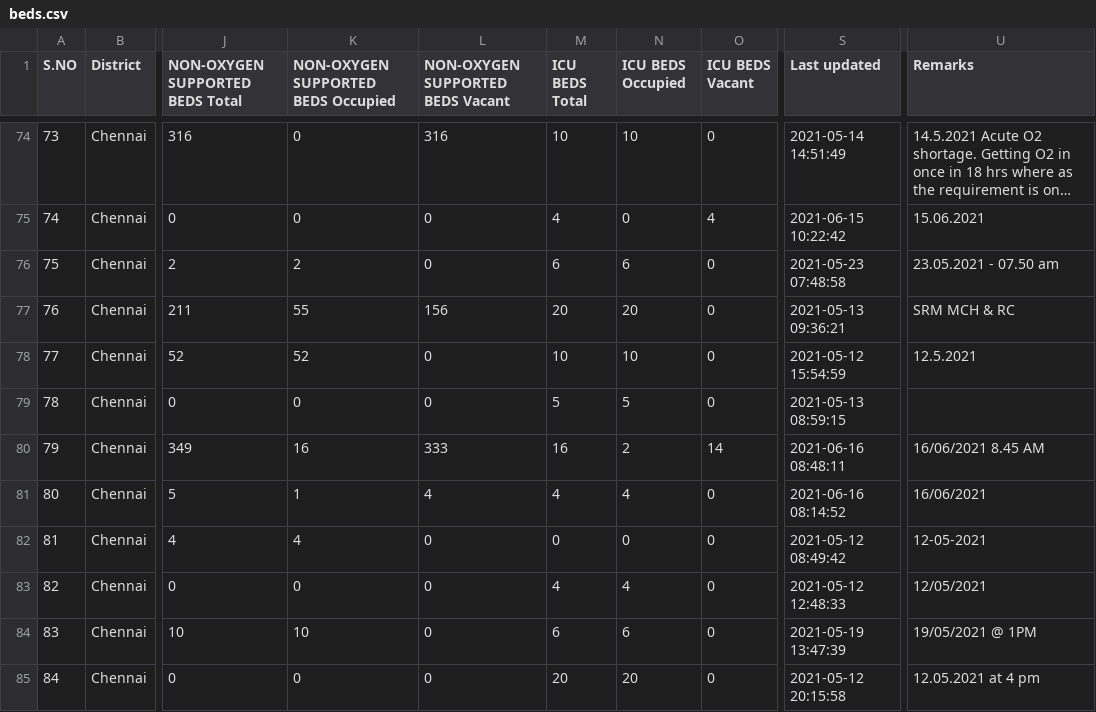
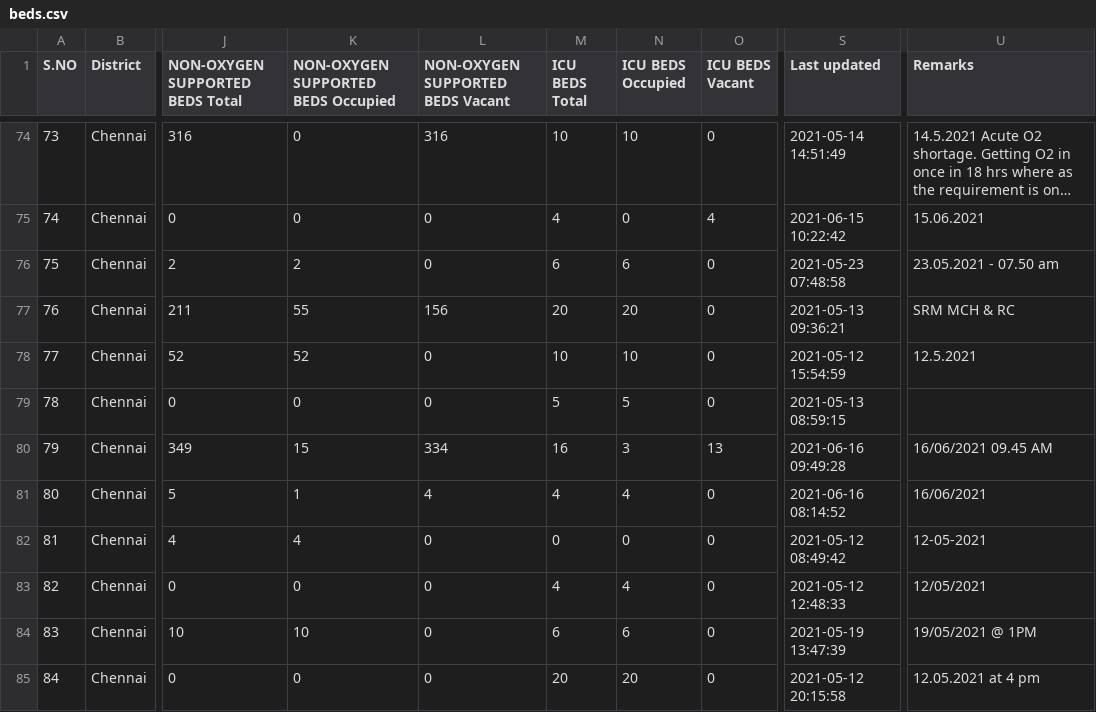
Before and after one commit to mskian/tamil-nadu-covid-beds-api, a CSV file: data/beds.csv, drawn as a sheet; only a part is shown, gaps mark what is left out; long unchanged cells end in …; the diff covers the shown part only; the diff names each change by its address in the sheet, - before the commit and + after, or states it on an @@ line.

```diff
--- a/data/beds.csv
+++ b/data/beds.csv
-K80: 16
+K80: 15
-L80 (NON-OXYGEN SUPPORTED BEDS Vacant): 333
+L80 (NON-OXYGEN SUPPORTED BEDS Vacant): 334
-N80 (ICU BEDS Occupied): 2
+N80 (ICU BEDS Occupied): 3
-O80 (ICU BEDS Vacant): 14
+O80 (ICU BEDS Vacant): 13
-S80 (Last updated): 2021-06-16 08:48:11
+S80 (Last updated): 2021-06-16 09:49:28
-U80 (Remarks): 16/06/2021 8.45 AM
+U80 (Remarks): 16/06/2021 09.45 AM
```
Also changed, not shown: 27 edited cells elsewhere in this file, 1 other file.
